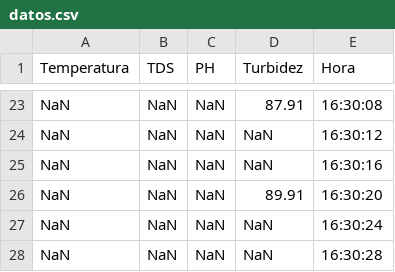
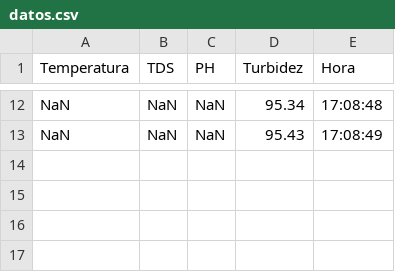
Before and after one commit to David-GC-5403/Codigos_sensores_ESP32, a CSV file: Projects/RaspiSerial/datos.csv, drawn as a sheet; only a part is shown, gaps mark what is left out; removed rows and columns are numbered as before the commit, all else as after; the diff covers the shown part only; the diff names each change by its address in the sheet, - before the commit and + after, or states it on an @@ line.

```diff
--- a/Projects/RaspiSerial/datos.csv
+++ b/Projects/RaspiSerial/datos.csv
-D12 (Turbidez): 87.91
+D12 (Turbidez): 95.34
-E12 (Hora): 16:30:08
+E12 (Hora): 17:08:48
-row 24: NaN | NaN | NaN | NaN | 16:30:12
-row 25: NaN | NaN | NaN | NaN | 16:30:16
-row 26: NaN | NaN | NaN | 89.91 | 16:30:20
-D13 (Turbidez): NaN
+D13 (Turbidez): 95.43
-E13 (Hora): 16:30:24
+E13 (Hora): 17:08:49
-row 28: NaN | NaN | NaN | NaN | 16:30:28
```
Also changed, not shown: 11 removed rows and 20 edited cells elsewhere in this file, 1 other file.
